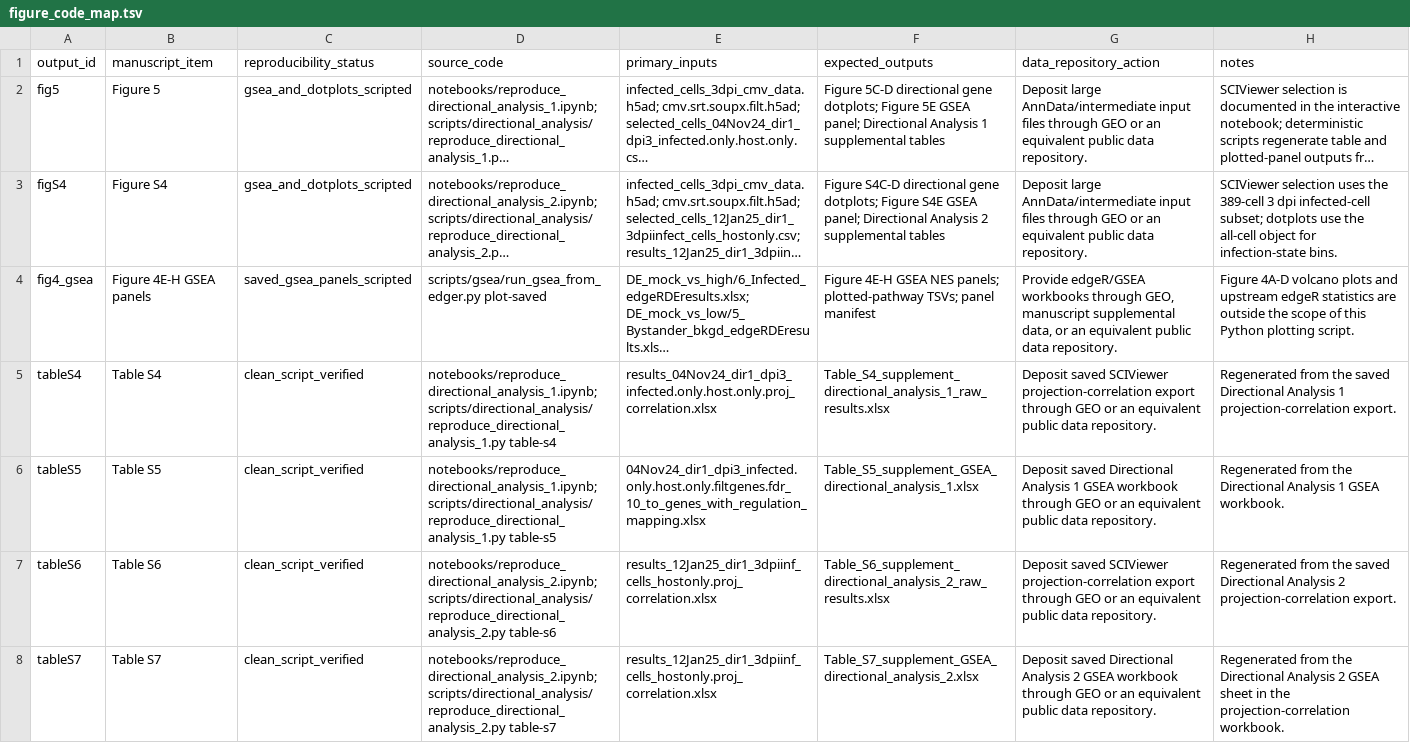
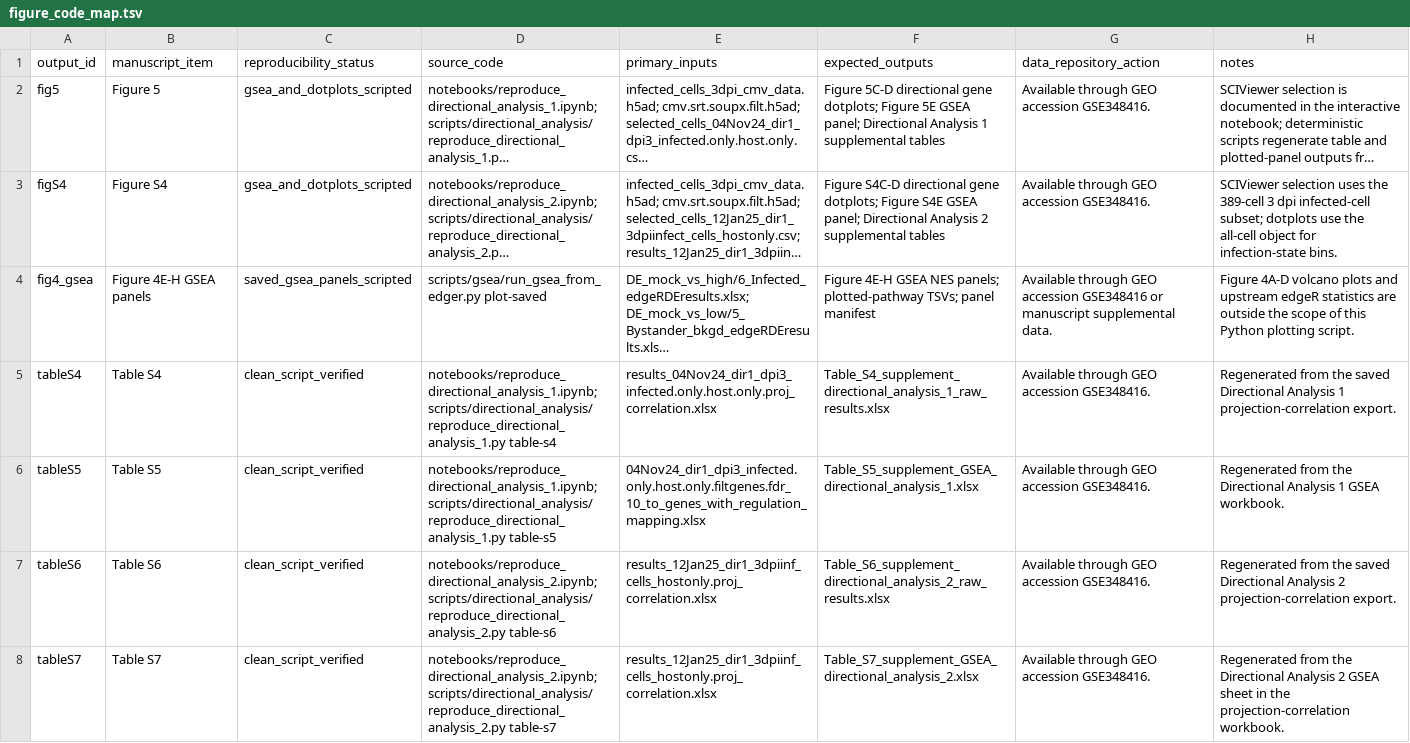
Before and after one commit to askartemir/HCMV_HOK_scRNAseq, a TSV file: manifests/figure_code_map.tsv, drawn as a sheet; long unchanged cells end in …; the diff names each change by its address in the sheet, - before the commit and + after, or states it on an @@ line.

Commit message:
Add GEO accession to data availability documentation

```diff
--- a/manifests/figure_code_map.tsv
+++ b/manifests/figure_code_map.tsv
-G2:G3 (data_repository_action): Deposit large AnnData/intermediate input files through GEO or an equivalent public data repository.
+G2:G3 (data_repository_action): Available through GEO accession GSE348416.
-G4 (data_repository_action): Provide edgeR/GSEA workbooks through GEO, manuscript supplemental data, or an equivalent public data repository.
+G4 (data_repository_action): Available through GEO accession GSE348416 or manuscript supplemental data.
-G5 (data_repository_action): Deposit saved SCIViewer projection-correlation export through GEO or an equivalent public data repository.
+G5 (data_repository_action): Available through GEO accession GSE348416.
-G6 (data_repository_action): Deposit saved Directional Analysis 1 GSEA workbook through GEO or an equivalent public data repository.
+G6 (data_repository_action): Available through GEO accession GSE348416.
-G7 (data_repository_action): Deposit saved SCIViewer projection-correlation export through GEO or an equivalent public data repository.
+G7 (data_repository_action): Available through GEO accession GSE348416.
-G8 (data_repository_action): Deposit saved Directional Analysis 2 GSEA workbook through GEO or an equivalent public data repository.
+G8 (data_repository_action): Available through GEO accession GSE348416.
```
Also changed, not shown: manifests/R_objects_manifest.tsv, manifests/data_availability.tsv, 7 other files.
